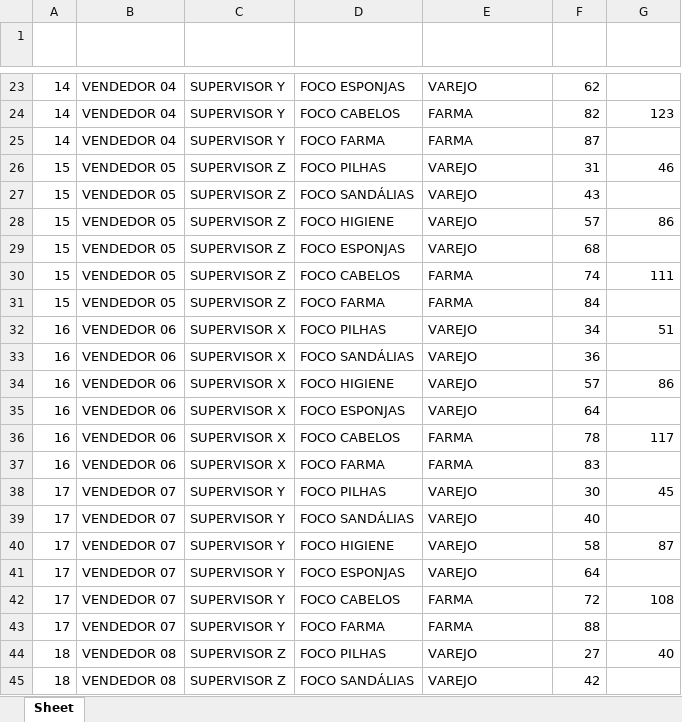
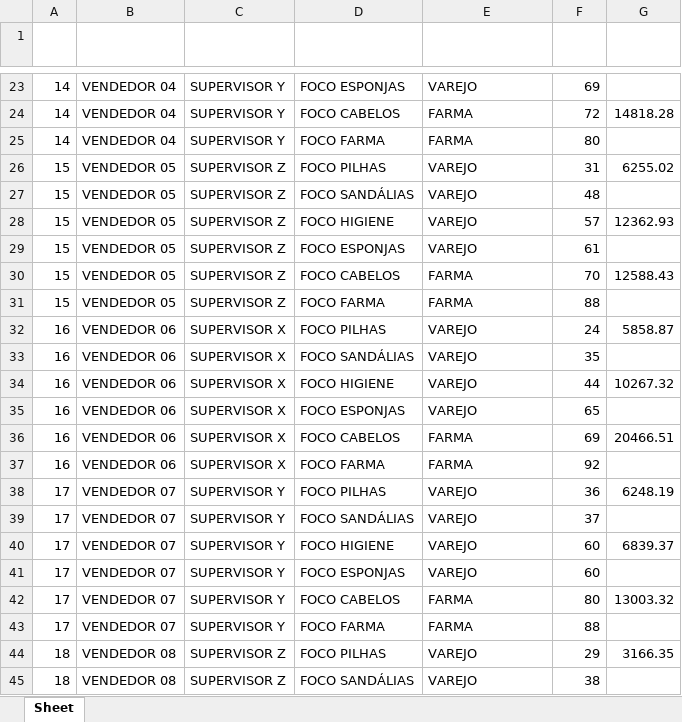
Before and after one commit to fishman2004/hub-analistas, an Excel workbook: tools/exemplos/(BASE) - Metas Polybalas - KPI's e Produtos Focos.xlsx, sheet Sheet, drawn as a sheet; only a part is shown, gaps mark what is left out; values as stored, in another font and other column widths than the file's, no borders; the diff covers the shown part only; the diff names each change by its address in the sheet, - before the commit and + after, or states it on an @@ line.

Commit message:
fix: regras dos painéis conforme o Kayo
Positivação vira contagem distinta de cliente por fornecedor (atendimento
único do mês, qualquer vendedor); positivação do dia = primeira compra do
mês naquele dia. Todas as posições de pedido contam. Sábado é dia de venda.
Produtos foco: META é positivação e META II é financeiro, cada um com sua
barra e escala na TV.

```diff
--- a/tools/exemplos/(BASE) - Metas Polybalas - KPI's e Produtos Focos.xlsx (sheet Sheet)
+++ b/tools/exemplos/(BASE) - Metas Polybalas - KPI's e Produtos Focos.xlsx (sheet Sheet)
-F23 (META): 62
+F23 (META): 69
-F24 (META): 82
+F24 (META): 72
-G24 (META II): 123
+G24 (META II): 14818.28
-F25 (META): 87
+F25 (META): 80
-G26 (META II): 46
+G26 (META II): 6255.02
-F27 (META): 43
+F27 (META): 48
-G28 (META II): 86
+G28 (META II): 12362.93
-F29 (META): 68
+F29 (META): 61
-F30 (META): 74
+F30 (META): 70
-G30 (META II): 111
+G30 (META II): 12588.43
-F31 (META): 84
+F31 (META): 88
-F32 (META): 34
+F32 (META): 24
-G32 (META II): 51
+G32 (META II): 5858.87
-F33 (META): 36
+F33 (META): 35
-F34 (META): 57
+F34 (META): 44
-G34 (META II): 86
+G34 (META II): 10267.32
-F35 (META): 64
+F35 (META): 65
-F36 (META): 78
+F36 (META): 69
-G36 (META II): 117
+G36 (META II): 20466.51
-F37 (META): 83
+F37 (META): 92
-F38 (META): 30
+F38 (META): 36
-G38 (META II): 45
+G38 (META II): 6248.19
-F39 (META): 40
+F39 (META): 37
-F40 (META): 58
+F40 (META): 60
-G40 (META II): 87
+G40 (META II): 6839.37
-F41 (META): 64
+F41 (META): 60
-F42 (META): 72
+F42 (META): 80
-G42 (META II): 108
+G42 (META II): 13003.32
-F44 (META): 27
+F44 (META): 29
-G44 (META II): 40
+G44 (META II): 3166.35
-F45 (META): 42
+F45 (META): 38
```
Also changed, not shown: 56 edited cells elsewhere in this sheet, tools/exemplos/(BASE) - Fornecedores Polybalas.xlsx, tools/exemplos/(BASE) - Metas Polybalas - Financeiro e Positivações.xlsx, 14 other files.
